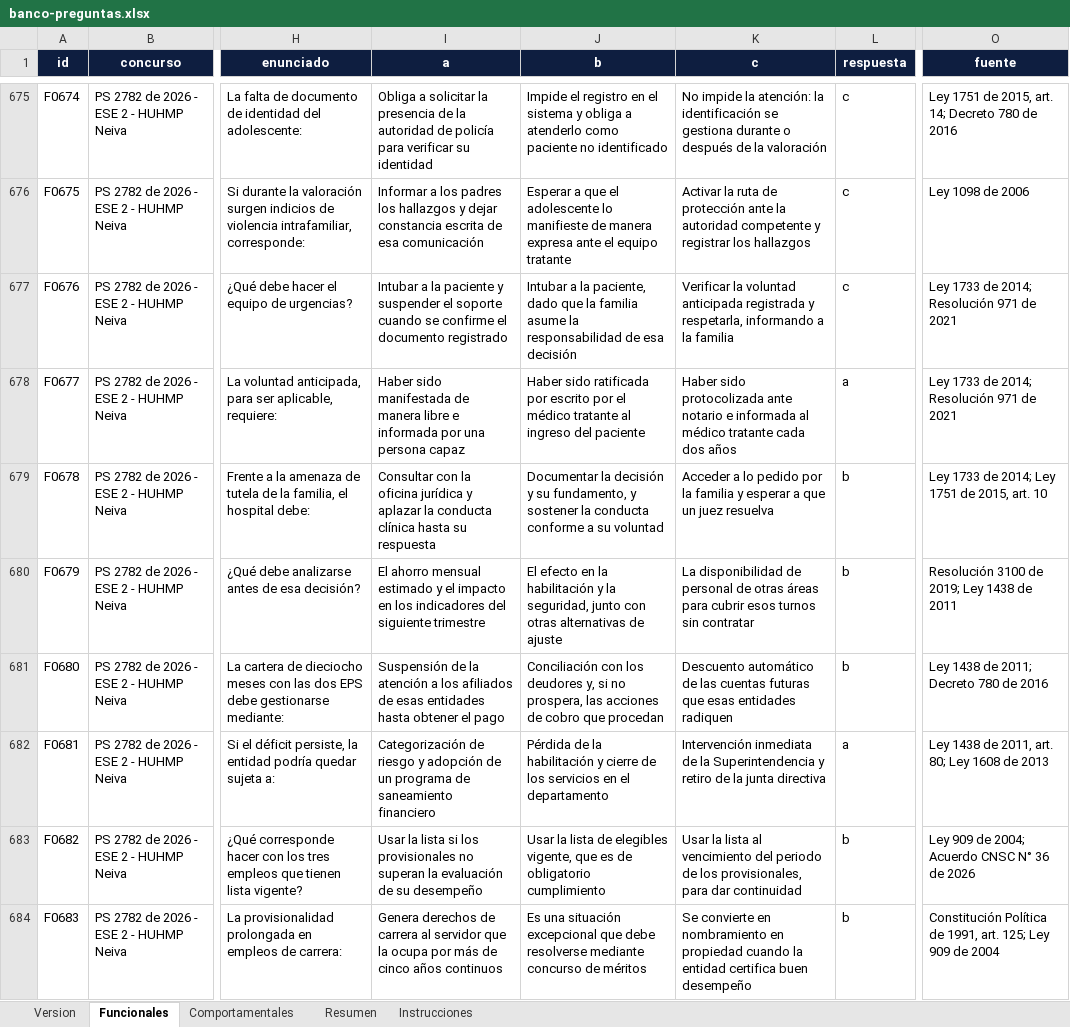
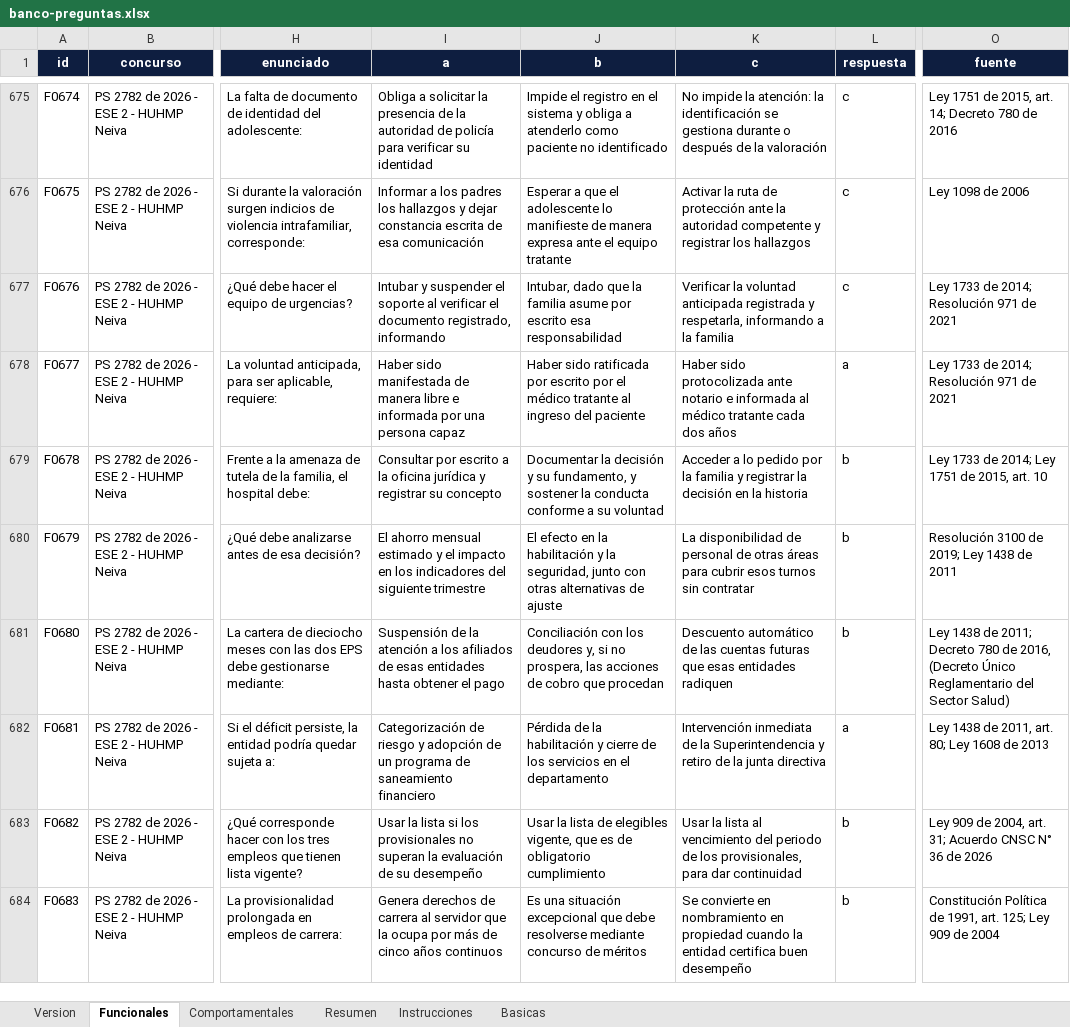
Before and after one commit to ttonguinon/solaris-merit-moncaleano, an Excel workbook: banco-preguntas.xlsx, sheet Funcionales, drawn as a sheet; only a part is shown, gaps mark what is left out; values as stored, in another font and other column widths than the file's, no borders; the diff covers the shown part only; the diff names each change by its address in the sheet, - before the commit and + after, or states it on an @@ line.

```diff
--- a/banco-preguntas.xlsx (sheet Funcionales)
+++ b/banco-preguntas.xlsx (sheet Funcionales)
+sheet tab: Basicas
-I677 (a): Intubar a la paciente y suspender el soporte cuando se confirme el documento registrado
+I677 (a): Intubar y suspender el soporte al verificar el documento registrado, informando
-J677 (b): Intubar a la paciente, dado que la familia asume la responsabilidad de esa decisión
+J677 (b): Intubar, dado que la familia asume por escrito esa responsabilidad
-I679 (a): Consultar con la oficina jurídica y aplazar la conducta clínica hasta su respuesta
+I679 (a): Consultar por escrito a la oficina jurídica y registrar su concepto
-K679 (c): …familia y esperar a que un juez resuelva
+K679 (c): …familia y registrar la decisión en la historia
-O681 (fuente): …780 de 2016
+O681 (fuente): …780 de 2016, (Decreto Único Reglamentario del Sector Salud)
-O683 (fuente): …909 de 2004; Acuerdo CNSC…
+O683 (fuente): …909 de 2004, art. 31; Acuerdo CNSC…
```
Also changed, not shown: 50 added rows and 233 edited cells elsewhere in this sheet, sheet Comportamentales, sheet Version, sheet Instrucciones, 5 other files.
